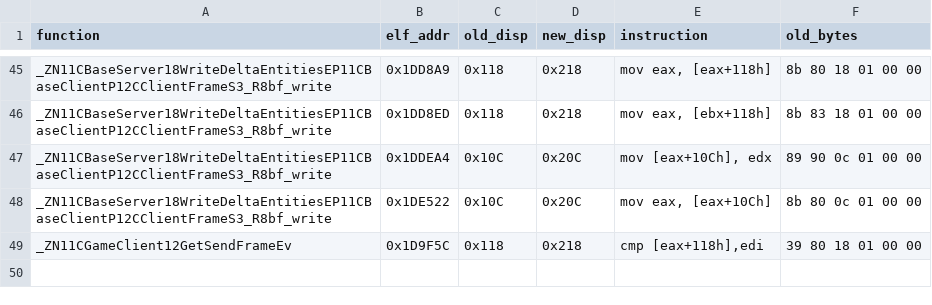
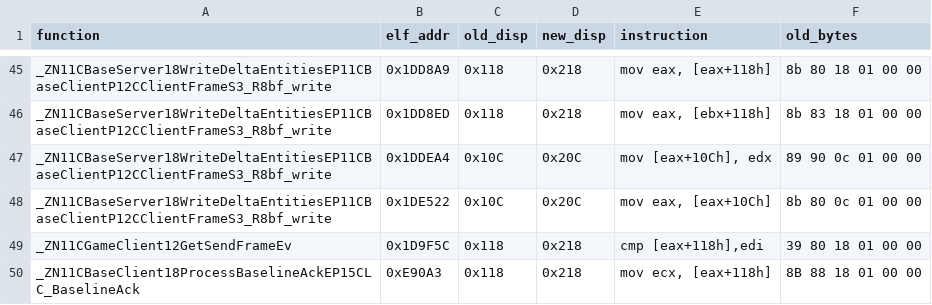
Before and after one commit to Void0312Aurora/l4d2-entity-4096, a CSV file: data/linux/n27b_frame_member_sites.csv, drawn as a sheet; only a part is shown, gaps mark what is left out; the diff names each change by its address in the sheet, - before the commit and + after, or states it on an @@ line.

Commit message:
N27-D29: migrate ProcessBaselineAck frame read +0x118->+0x218; restores ACK handling and Signon 6
- single-site instruction fix 8B 88 18 01 00 00 -> 8B 88 18 02 00 00 at 0xE90A3
- two independent runs: ProcessBaselineAck returns 1 and server decodes signon 2-6 (old frameonly: 0 and 2-5)
- add site to n27b_frame_member_sites.csv; builder reproduces manual patch hash 24a24693...
- functional load still stalls at 'Receiving uncompressed update'; protocol fix is not a complete 4096 online fix

```diff
--- a/data/linux/n27b_frame_member_sites.csv
+++ b/data/linux/n27b_frame_member_sites.csv
+row 50: _ZN11CBaseClient18ProcessBaselineAckEP15CLC_BaselineAck | 0xE90A3 | 0x118 | 0x218 | mov ecx, [eax+118h] | 8B 88 18 01 00 00
```
Also changed, not shown: 5 other files.
